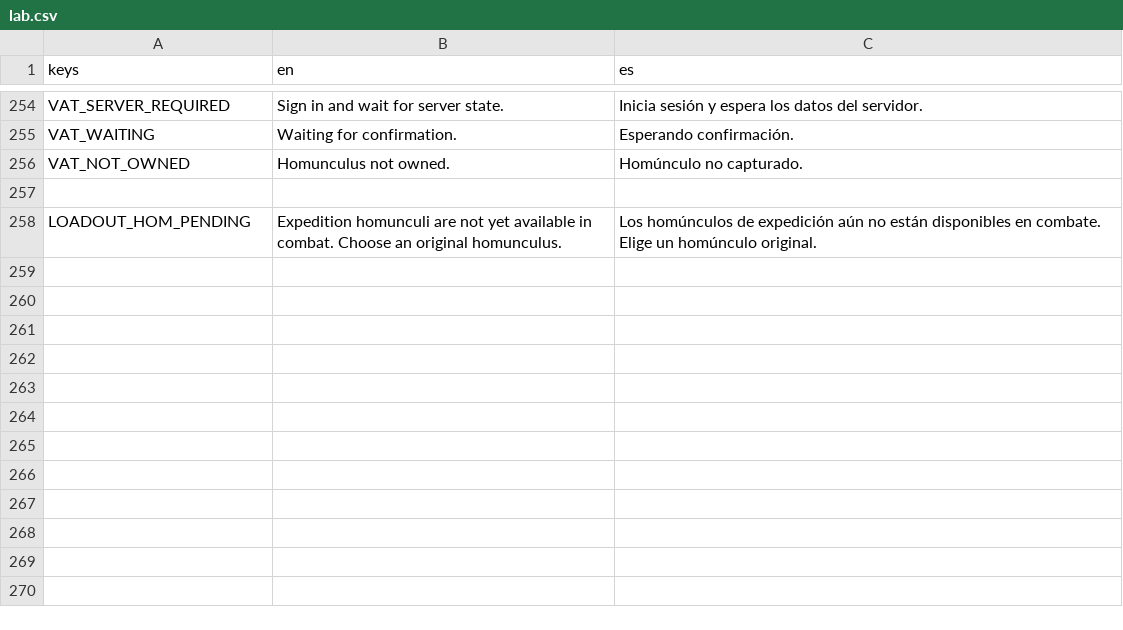
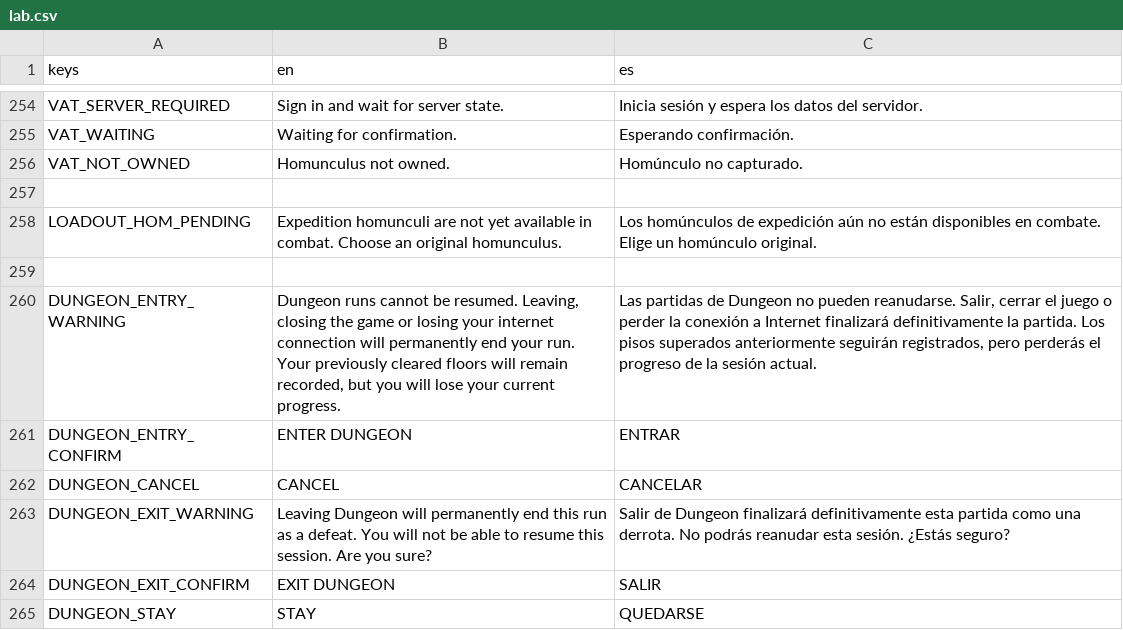
Before and after one commit to habby2727/EntityWars, a CSV file: i18n/lab.csv, drawn as a sheet; only a part is shown, gaps mark what is left out.

```diff
--- a/i18n/lab.csv
+++ b/i18n/lab.csv
@@ -258 +258,8 @@ VAT_NOT_OWNED,Homunculus not owned.,Homúnculo no capturado.
 LOADOUT_HOM_PENDING,Expedition homunculi are not yet available in combat. Choose an original homunculus.,Los homúnculos de expedición aún no están disponibles en combate. Elige un homúnculo original.
+
+DUNGEON_ENTRY_WARNING,"Dungeon runs cannot be resumed. Leaving, closing the game or losing your internet connection will permanently end your run. Your previously cleared floors will remain recorded, but you will lose your current progress.","Las partidas de Dungeon no pueden reanudarse. Salir, cerrar el juego o perder la conexión a Internet finalizará definitivamente la partida. Los pisos superados anteriormente seguirán registrados, pero perderás el progreso de la sesión actual."
+DUNGEON_ENTRY_CONFIRM,ENTER DUNGEON,ENTRAR
+DUNGEON_CANCEL,CANCEL,CANCELAR
+DUNGEON_EXIT_WARNING,Leaving Dungeon will permanently end this run as a defeat. You will not be able to resume this session. Are you sure?,Salir de Dungeon finalizará definitivamente esta partida como una derrota. No podrás reanudar esta sesión. ¿Estás seguro?
+DUNGEON_EXIT_CONFIRM,EXIT DUNGEON,SALIR
+DUNGEON_STAY,STAY,QUEDARSE
```
Also changed, not shown: i18n/gameplay.csv, i18n/ui.csv, 43 other files.
